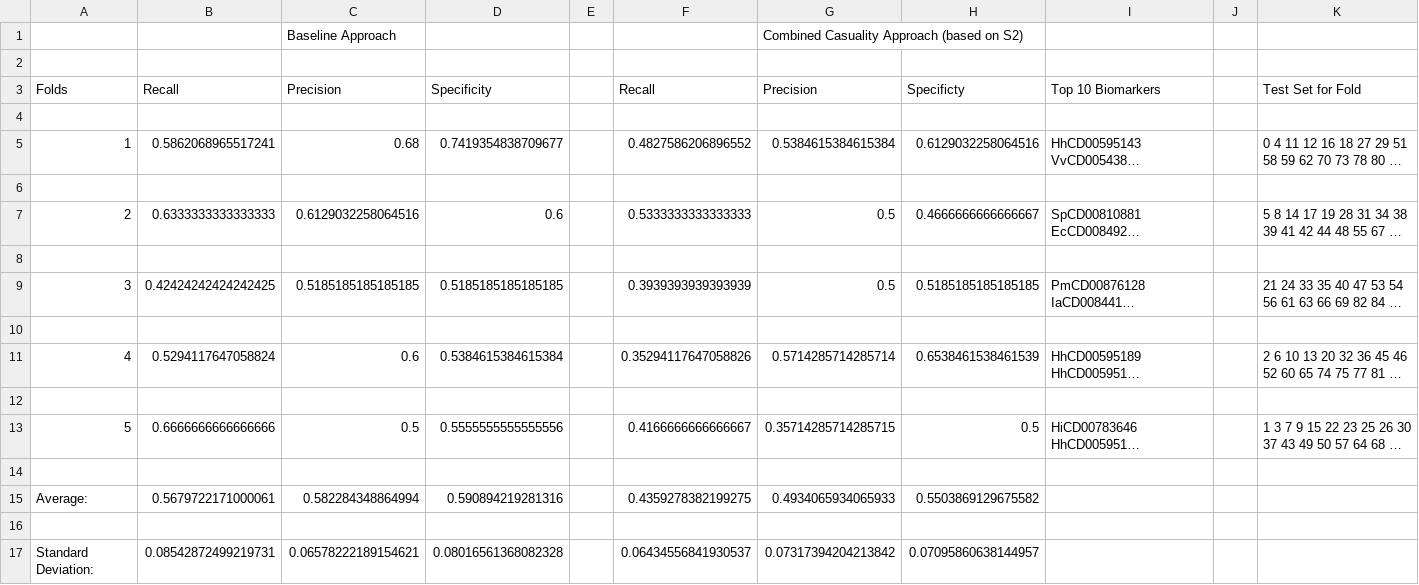
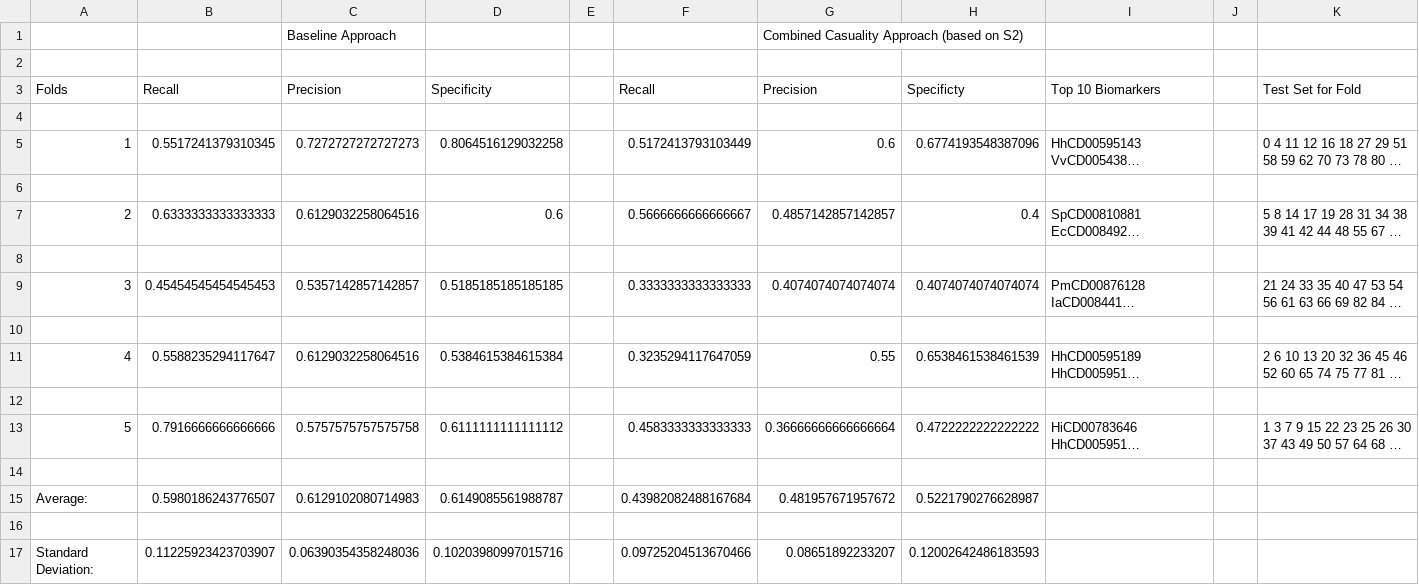
Before and after one commit to M4IZER00K/Research, a CSV file: resultsWeek4-CrossFoldValidation.csv, drawn as a sheet; long unchanged cells end in …; removed rows and columns are numbered as before the commit, all else as after; the diff names each change by its address in the sheet, - before the commit and + after, or states it on an @@ line.

Commit message:
Add files via upload

```diff
--- a/resultsWeek4-CrossFoldValidation.csv
+++ b/resultsWeek4-CrossFoldValidation.csv
-B5: 0.5862068965517241
+B5: 0.5517241379310345
-C5: 0.68
+C5: 0.7272727272727273
-D5: 0.7419354838709677
+D5: 0.8064516129032258
-F5: 0.4827586206896552
+F5: 0.5172413793103449
-G5: 0.5384615384615384
+G5: 0.6
-H5: 0.6129032258064516
+H5: 0.6774193548387096
-F7: 0.5333333333333333
+F7: 0.5666666666666667
-G7: 0.5
+G7: 0.4857142857142857
-H7: 0.4666666666666667
+H7: 0.4
-B9: 0.42424242424242425
+B9: 0.45454545454545453
-C9: 0.5185185185185185
+C9: 0.5357142857142857
-F9: 0.3939393939393939
+F9: 0.3333333333333333
-G9: 0.5
+G9: 0.4074074074074074
-H9: 0.5185185185185185
+H9: 0.4074074074074074
-B11: 0.5294117647058824
+B11: 0.5588235294117647
-C11: 0.6
+C11: 0.6129032258064516
-F11: 0.35294117647058826
+F11: 0.3235294117647059
-G11: 0.5714285714285714
+G11: 0.55
-B13: 0.6666666666666666
+B13: 0.7916666666666666
-C13: 0.5
+C13: 0.5757575757575758
-D13: 0.5555555555555556
+D13: 0.6111111111111112
-F13: 0.4166666666666667
+F13: 0.4583333333333333
-G13: 0.35714285714285715
+G13: 0.36666666666666664
-H13: 0.5
+H13: 0.4722222222222222
-row 15: Average: | 0.5679722171000061 | 0.582284348864994 | 0.590894219281316 |  | 0.4359278382199275 | 0.4934065934065933 | 0.5503869129675582
+row 15: Average: | 0.5980186243776507 | 0.6129102080714983 | 0.6149085561988787 |  | 0.43982082488167684 | 0.481957671957672 | 0.5221790276628987
-row 17: Standard Deviation: | 0.08542872499219731 | 0.06578222189154621 | 0.08016561368082328 |  | 0.06434556841930537 | 0.07317394204213842 | 0.07095860638144957
+row 17: Standard Deviation: | 0.11225923423703907 | 0.06390354358248036 | 0.10203980997015716 |  | 0.09725204513670466 | 0.08651892233207 | 0.12002642486183593
```
